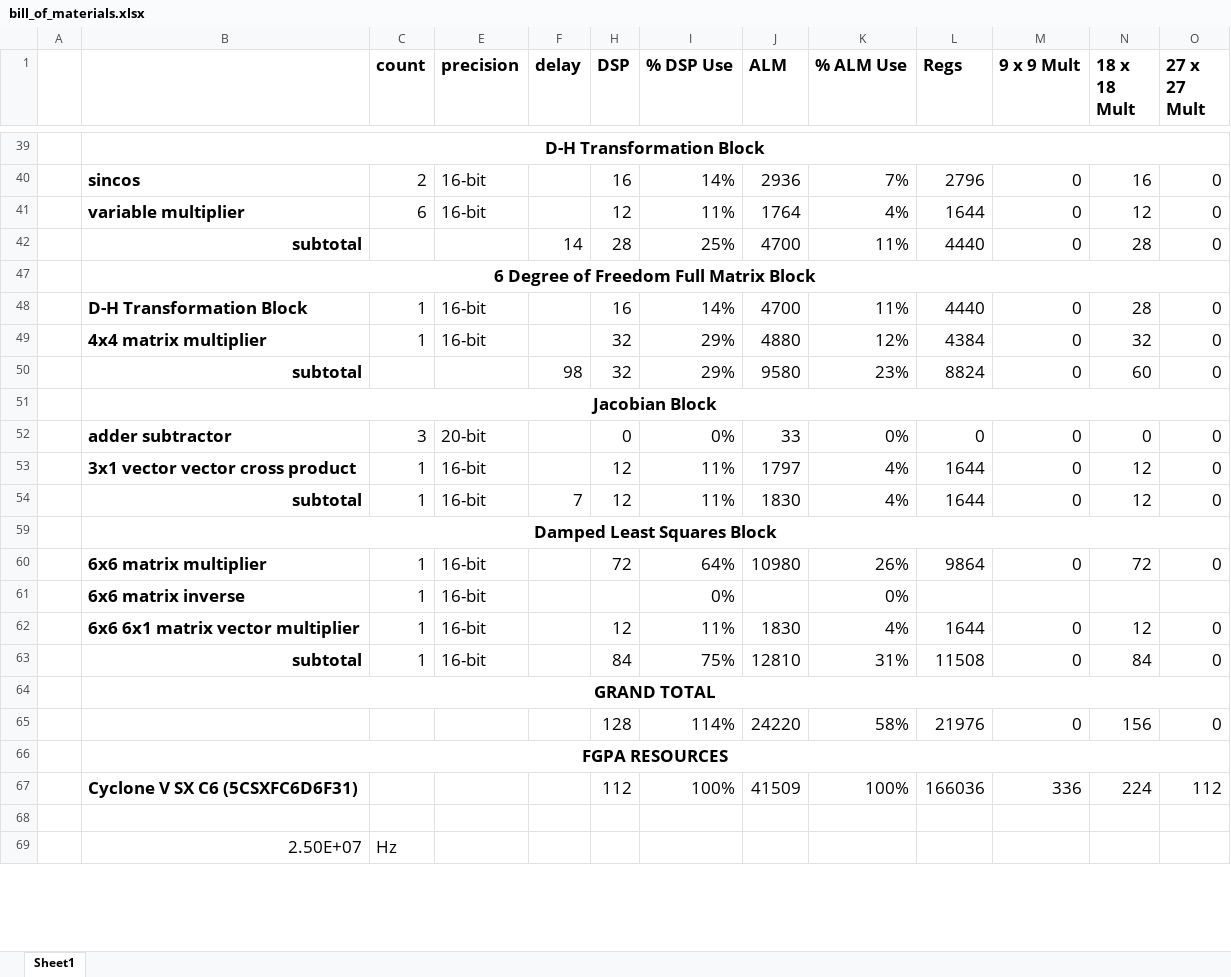
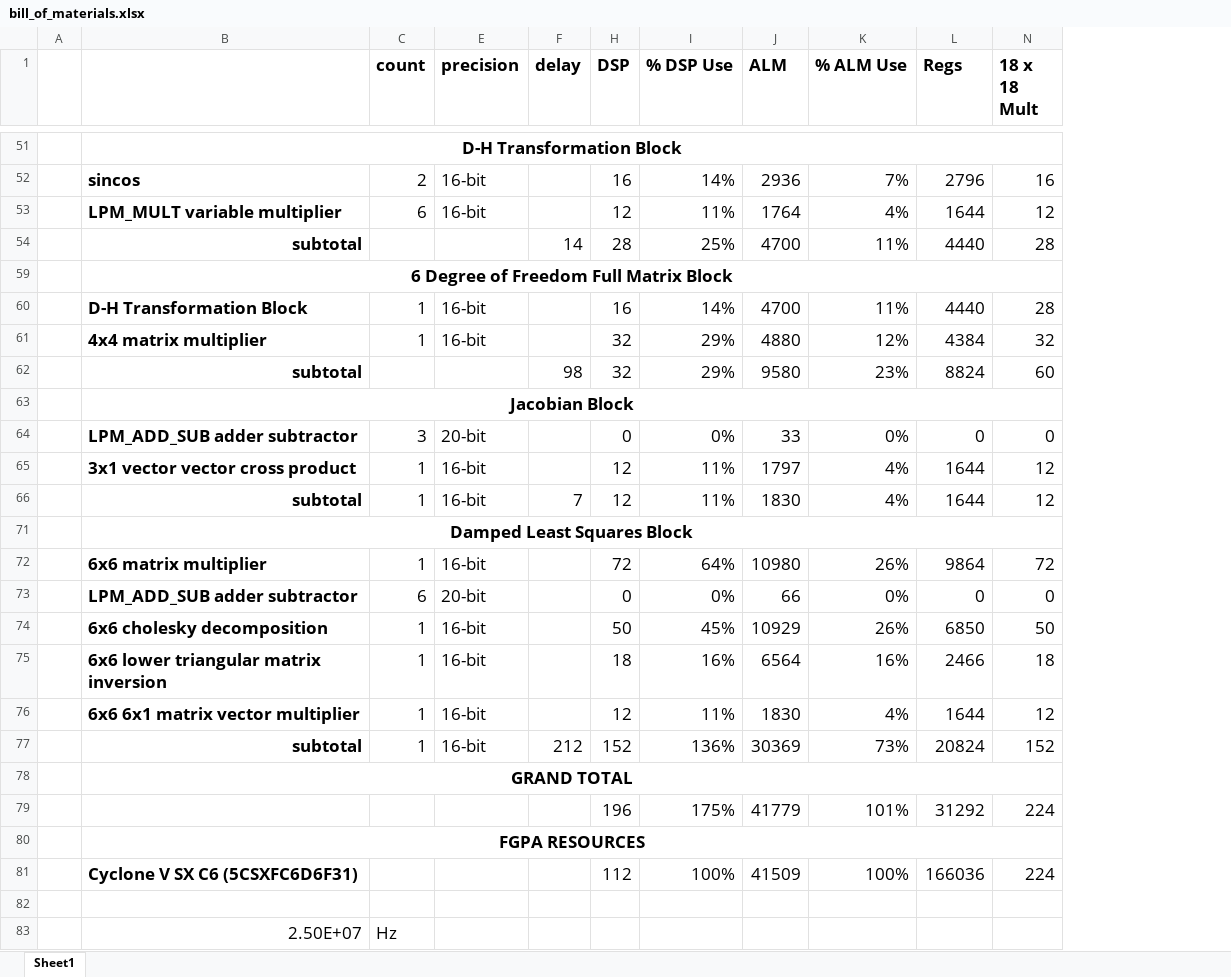
Before and after one commit to yipenghuang0302/csee4840_14, an Excel workbook: doc/design/bill_of_materials.xlsx, sheet Sheet1, drawn as a sheet; only a part is shown, gaps mark what is left out; values as stored, in another font and other column widths than the file's, no borders; conditional formats not drawn; removed rows and columns are numbered as before the commit, all else as after; the diff covers the shown part only; the diff names each change by its address in the sheet, - before the commit and + after, or states it on an @@ line.

```diff
--- a/doc/design/bill_of_materials.xlsx (sheet Sheet1)
+++ b/doc/design/bill_of_materials.xlsx (sheet Sheet1)
@@ column M (9 x 9 Mult) hidden, rows 40-60: 0 | 0 | 0 |  | 0 | 0 | 0 |  | 0 | 0 | 0 |  | 0; row 62: 0; row 67: 336 @@
@@ column O (27 x 27 Mult) hidden, rows 40-60: 0 | 0 | 0 |  | 0 | 0 | 0 |  | 0 | 0 | 0 |  | 0; row 62: 0; row 67: 112 @@
-B53: variable multiplier
+B53: LPM_MULT variable multiplier
-B64: adder subtractor
+B64: LPM_ADD_SUB adder subtractor
-row 61:  | 6x6 matrix inverse | 1 | 16-bit |  |  | 0% |  | 0%
+row 73:  | LPM_ADD_SUB adder subtractor | 6 | 20-bit |  | 0 | 0% | 66 | 0% | 0 | 0
+row 74:  | 6x6 cholesky decomposition | 1 | 16-bit |  | 50 | 45% | 10929 | 26% | 6850 | 50
+row 75:  | 6x6 lower triangular matrix inversion | 1 | 16-bit |  | 18 | 16% | 6564 | 16% | 2466 | 18
-row 63:  | subtotal | 1 | 16-bit |  | 84 | 75% | 12810 | 31% | 11508 | 0 | 84 | 0
+row 77:  | subtotal | 1 | 16-bit | 212 | 152 | 136% | 30369 | 73% | 20824 | 152
-row 65:  |  |  |  |  | 128 | 114% | 24220 | 58% | 21976 | 0 | 156 | 0
+row 79:  |  |  |  |  | 196 | 175% | 41779 | 101% | 31292 | 224
```
Also changed, not shown: 12 added rows and 10 edited cells elsewhere in this sheet, formulas that keep their value, hidden cells.
